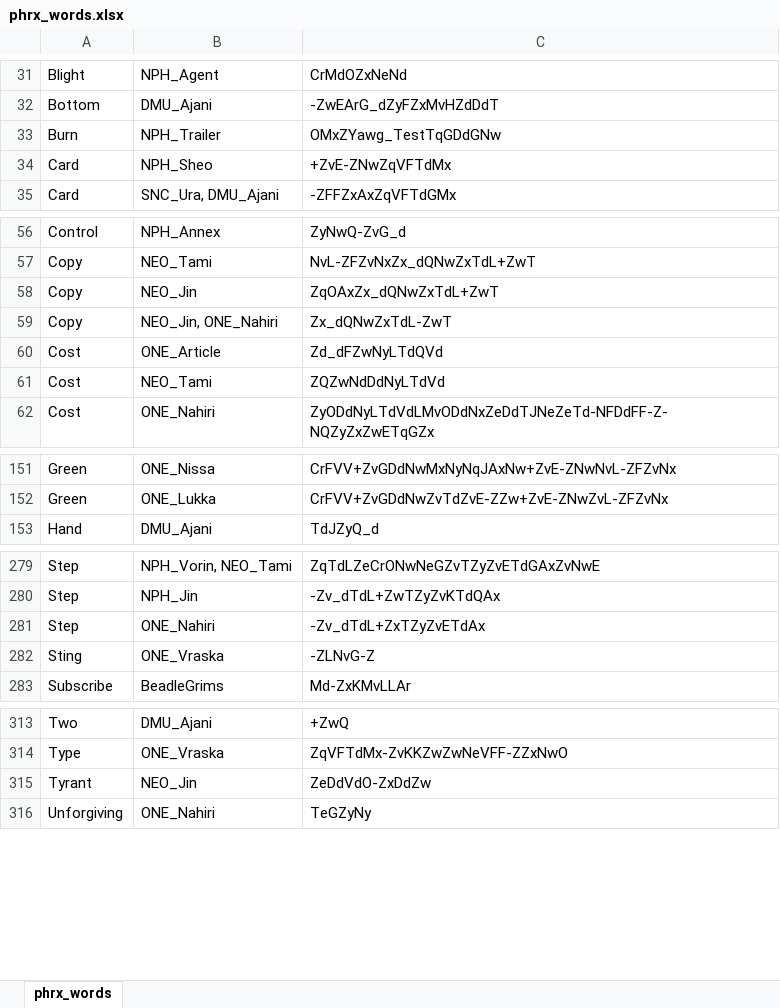
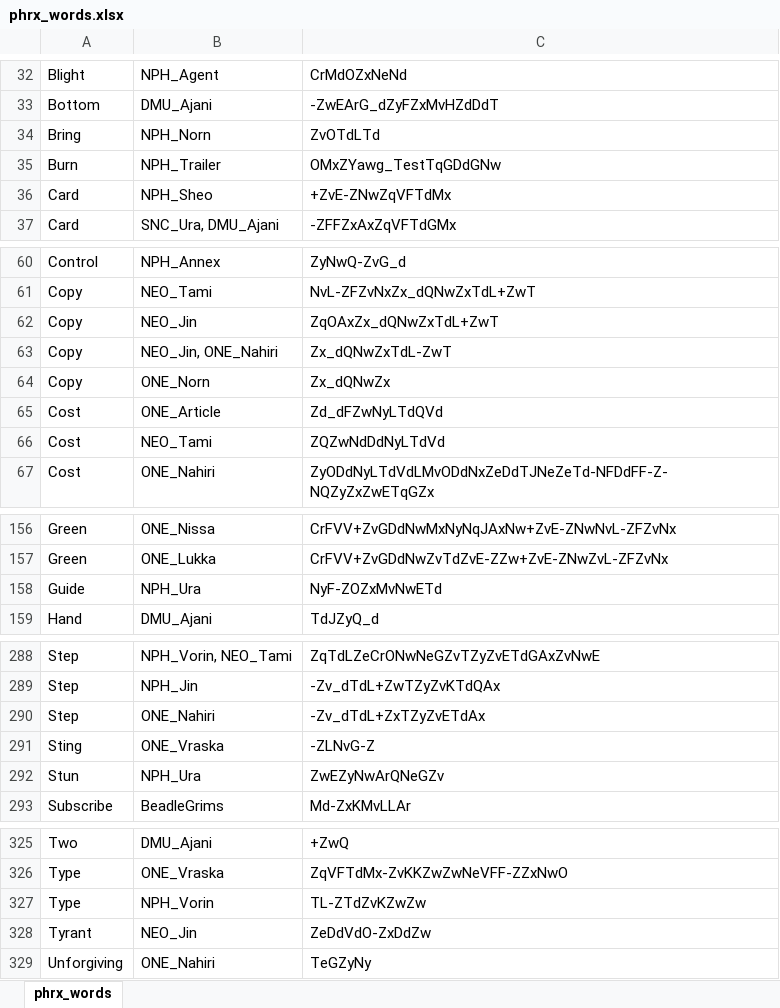
Before and after one commit to fxbuson/Osmago-s-Phyrexian-Search-Engine, an Excel workbook: phrx_words.xlsx, sheet phrx_words, drawn as a sheet; only a part is shown, gaps mark what is left out; values as stored, in another font and other column widths than the file's, no borders; the diff covers the shown part only; the diff names each change by its address in the sheet, - before the commit and + after, or states it on an @@ line.

Commit message:
Small updates and notes
Added some words for the new Norn and others.
Added my svg notes for other people to see

```diff
--- a/phrx_words.xlsx (sheet phrx_words)
+++ b/phrx_words.xlsx (sheet phrx_words)
+row 34: Bring | NPH_Norn | ZvOTdLTd
+row 64: Copy | ONE_Norn | Zx_dQNwZx
+row 158: Guide | NPH_Ura | NyF-ZOZxMvNwETd
+row 292: Stun | NPH_Ura | ZwEZyNwArQNeGZv
+row 327: Type | NPH_Vorin | TL-ZTdZvKZwZw
```
Also changed, not shown: 8 added rows and 7 edited cells elsewhere in this sheet, 32 other files.
